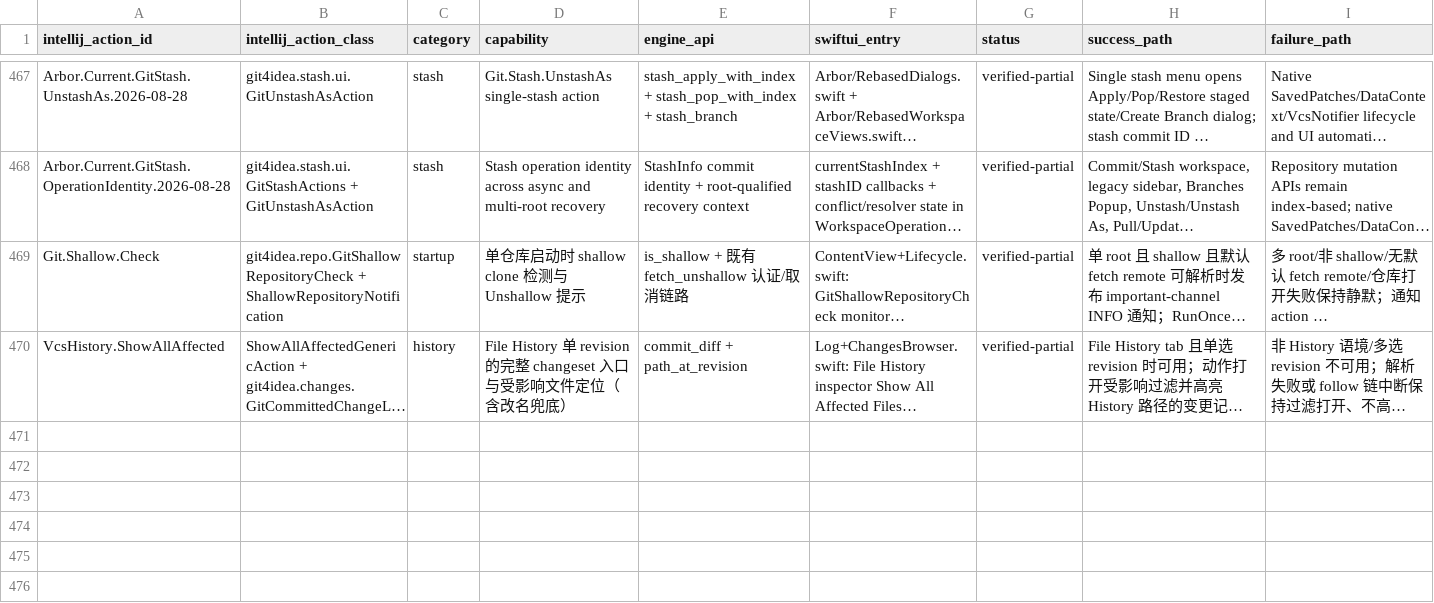
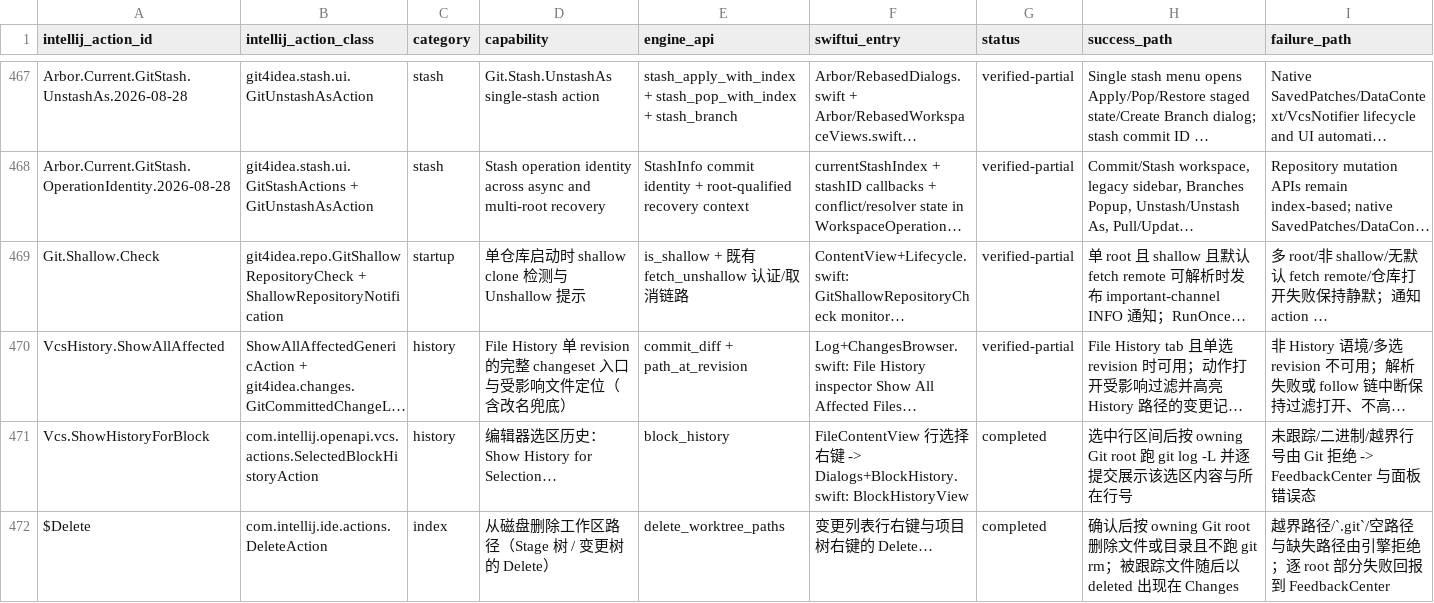
Before and after one commit to arixbit/Arbor, a CSV file: docs/git-parity-matrix.csv, drawn as a sheet; only a part is shown, gaps mark what is left out; long unchanged cells end in …; rows hold the shown columns only; the diff names each change by its address in the sheet, - before the commit and + after, or states it on an @@ line.

Commit message:
fix(git): 补齐 $Delete 删除入口并固化 surface 审计
$Delete 是 platform 动作，在 Git.Stage.Tree.Menu 里被引用，所以 id 级
审计永远看不见它：它既不是 git4idea 注册的 id，也没有矩阵行。Arbor 没有
独立 Stage 工具窗（决策 5），入口落在变更列表与项目树的右键 Delete…：
先确认，再按 owning Git root 从磁盘删除，不跑 git rm。新增引擎
delete_worktree_paths，复用 worktree_relative_path 的越界校验，软链接
按链接本身删除不跟递归。

同一批补齐 Vcs.ShowHistoryForBlock（Show History for Selection…）：代码
视图行号列可选行，行右键打开选区历史面板；引擎 block_history 走
git log -L，逐提交返回选区内容与所在行号。

审计侧新增 scripts/audit-user-surface.py：从 git4idea 描述文件还原
菜单/右键/工具窗装配，把平台动作与 class-only action 纳入核销，未在
scripts/user-surface-baseline.txt 给出结论即失败；user-surface.json 是
提交的快照，CI 用 --snapshot 复核。首轮核销 186 个可见叶子，补掉上面
两个真实缺口，台账现在没有已知缺口。

顺带让 scripts/i18n-seed-zh-hans.py 按 Xcode 的格式写 xcstrings，之前每
跑一次都会重排整个文件。

验证：cargo fmt --check、cargo test --all-targets（62 suite）、
xcodebuild test（731 tests）、i18n 硬编码闸门 96=baseline、
audit-user-surface --snapshot 无未判定项。

```diff
--- a/docs/git-parity-matrix.csv
+++ b/docs/git-parity-matrix.csv
+row 471: Vcs.ShowHistoryForBlock | com.intellij.openapi.vcs.actions.SelectedBlockHistoryAction | history | 编辑器选区历史：Show History for Selection… | block_history | FileContentView 行选择右键 -> Dialogs+BlockHistory.swift: BlockHistoryView | completed | 选中行区间后按 owning Git root 跑 git log -L 并逐提交展示该选区内容与所在行号 | 未跟踪/二进制/越界行号由 Git 拒绝 -> FeedbackCenter 与面板错误态
+row 472: $Delete | com.intellij.ide.actions.DeleteAction | index | 从磁盘删除工作区路径（Stage 树 / 变更树的 Delete） | delete_worktree_paths | 变更列表行右键与项目树右键的 Delete… | completed | 确认后按 owning Git root 删除文件或目录且不跑 git rm；被跟踪文件随后以 deleted 出现在 Changes | 越界路径/`.git`/空路径与缺失路径由引擎拒绝；逐 root 部分失败回报到 FeedbackCenter
```
Also changed, not shown: 29 other files.
